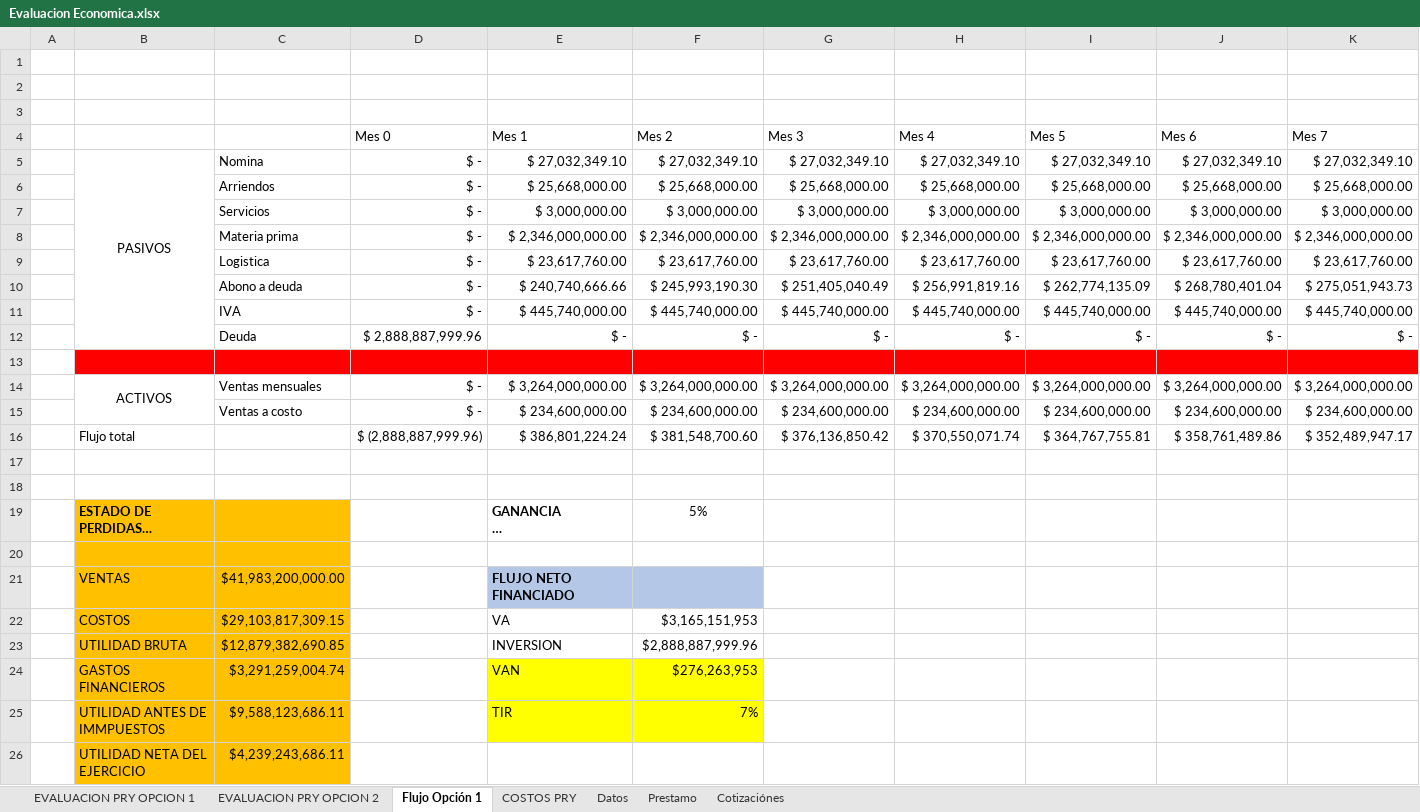
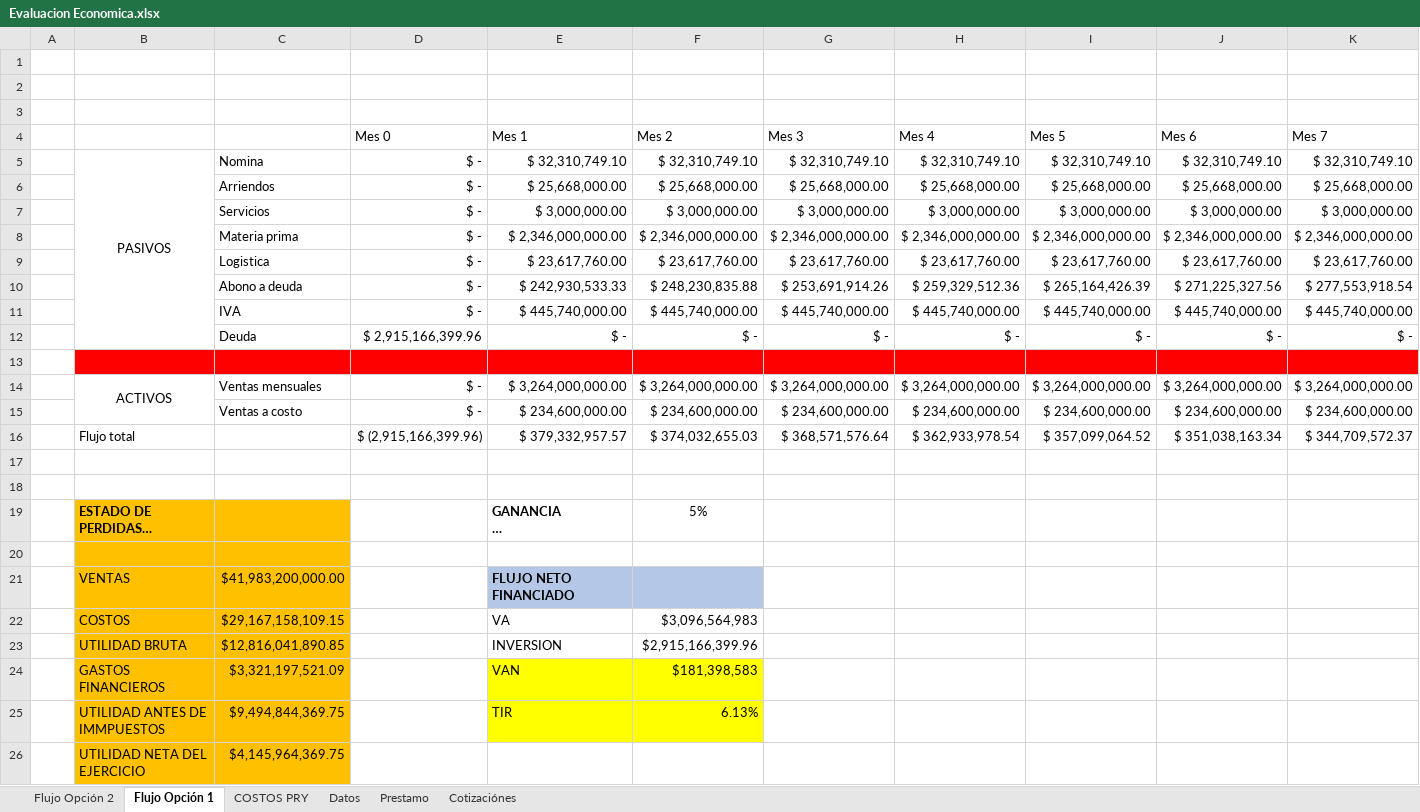
Before and after one commit to APM-UNAL/APM, an Excel workbook: Evaluación economica/Evaluacion Economica.xlsx, sheet Flujo Opción 1, drawn as a sheet; only a part is shown; long unchanged cells end in …; values as stored, in another font and other column widths than the file's, no borders; removed rows and columns are numbered as before the commit, all else as after; rows hold the shown columns only; the diff names each change by its address in the sheet, - before the commit and + after, or states it on an @@ line.

Commit message:
Update Evaluacion Economica.xlsx

```diff
--- a/Evaluación economica/Evaluacion Economica.xlsx (sheet Flujo Opción 1)
+++ b/Evaluación economica/Evaluacion Economica.xlsx (sheet Flujo Opción 1)
-sheet tab: EVALUACION PRY OPCION 1
-sheet tab: EVALUACION PRY OPCION 2
+sheet tab: Flujo Opción 2
-row 5:  | PASIVOS | Nomina | $ - | $ 27,032,349.10 | $ 27,032,349.10 | $ 27,032,349.10 | $ 27,032,349.10 | $ 27,032,349.10 | $ 27,032,349.10 | $ 27,032,349.10
+row 5:  | PASIVOS | Nomina | $ - | $ 32,310,749.10 | $ 32,310,749.10 | $ 32,310,749.10 | $ 32,310,749.10 | $ 32,310,749.10 | $ 32,310,749.10 | $ 32,310,749.10
-row 10:  |  | Abono a deuda | $ - | $ 240,740,666.66 | $ 245,993,190.30 | $ 251,405,040.49 | $ 256,991,819.16 | $ 262,774,135.09 | $ 268,780,401.04 | $ 275,051,943.73
+row 10:  |  | Abono a deuda | $ - | $ 242,930,533.33 | $ 248,230,835.88 | $ 253,691,914.26 | $ 259,329,512.36 | $ 265,164,426.39 | $ 271,225,327.56 | $ 277,553,918.54
-D12 (Mes 0): $ 2,888,887,999.96
+D12 (Mes 0): $ 2,915,166,399.96
-row 16:  | Flujo total |  | $ (2,888,887,999.96) | $ 386,801,224.24 | $ 381,548,700.60 | $ 376,136,850.42 | $ 370,550,071.74 | $ 364,767,755.81 | $ 358,761,489.86 | $ 352,489,947.17
+row 16:  | Flujo total |  | $ (2,915,166,399.96) | $ 379,332,957.57 | $ 374,032,655.03 | $ 368,571,576.64 | $ 362,933,978.54 | $ 357,099,064.52 | $ 351,038,163.34 | $ 344,709,572.37
-C22: $29,103,817,309.15
+C22: $29,167,158,109.15
-F22 (Mes 2): $3,165,151,953
+F22 (Mes 2): $3,096,564,983
-C23: $12,879,382,690.85
+C23: $12,816,041,890.85
-F23 (Mes 2): $2,888,887,999.96
+F23 (Mes 2): $2,915,166,399.96
-C24: $3,291,259,004.74
+C24: $3,321,197,521.09
-F24 (Mes 2): $276,263,953
+F24 (Mes 2): $181,398,583
-C25: $9,588,123,686.11
+C25: $9,494,844,369.75
-F25 (Mes 2): 7%
+F25 (Mes 2): 6.13%
-C26: $4,239,243,686.11
+C26: $4,145,964,369.75
```
Also changed, not shown: sheet Prestamo, sheet COSTOS PRY, sheet Datos, formulas that keep their value, charts or pictures.
